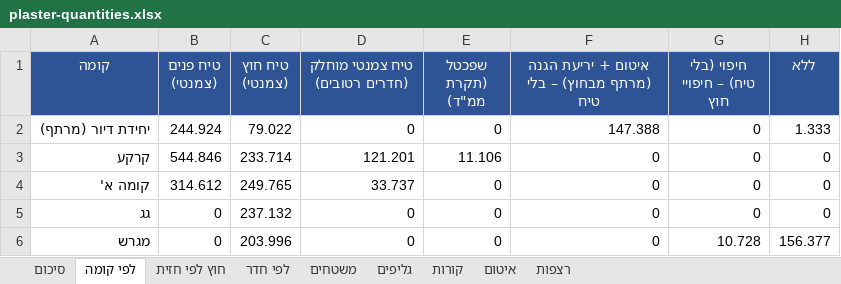
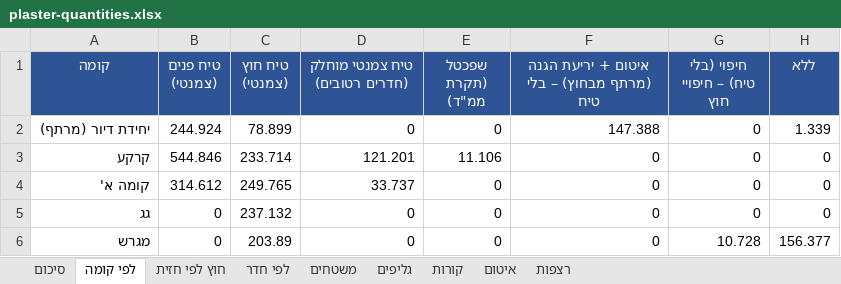
Before and after one commit to 123avihai-collab/House-3d, an Excel workbook: docs/quantities/plaster-quantities.xlsx, sheet לפי קומה, drawn as a sheet; values as stored, in another font and other column widths than the file's, no borders; the diff names each change by its address in the sheet, - before the commit and + after, or states it on an @@ line.

```diff
--- a/docs/quantities/plaster-quantities.xlsx (sheet לפי קומה)
+++ b/docs/quantities/plaster-quantities.xlsx (sheet לפי קומה)
-C2 (טיח חוץ (צמנטי)): 79.022
+C2 (טיח חוץ (צמנטי)): 78.899
-H2 (ללא): 1.333
+H2 (ללא): 1.339
-C6 (טיח חוץ (צמנטי)): 203.996
+C6 (טיח חוץ (צמנטי)): 203.89
```
Also changed, not shown: sheet משטחים, sheet סיכום, sheet קורות, sheet חוץ לפי חזית, docs/verification/plaster-deviations.xlsx, 4 other files.
